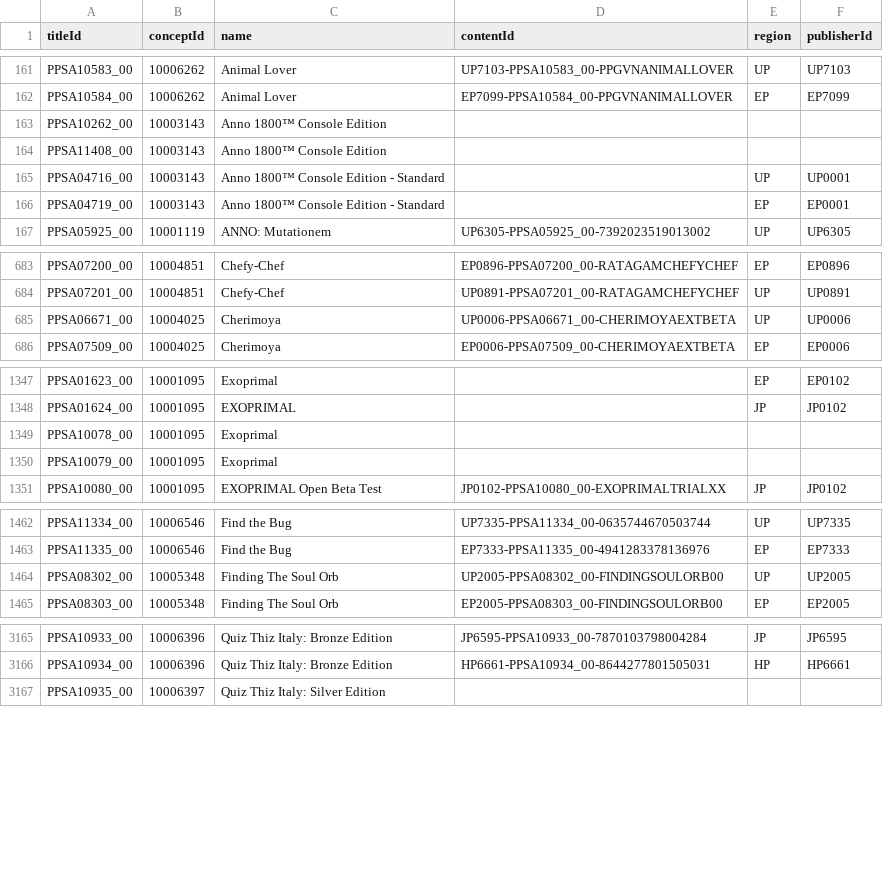
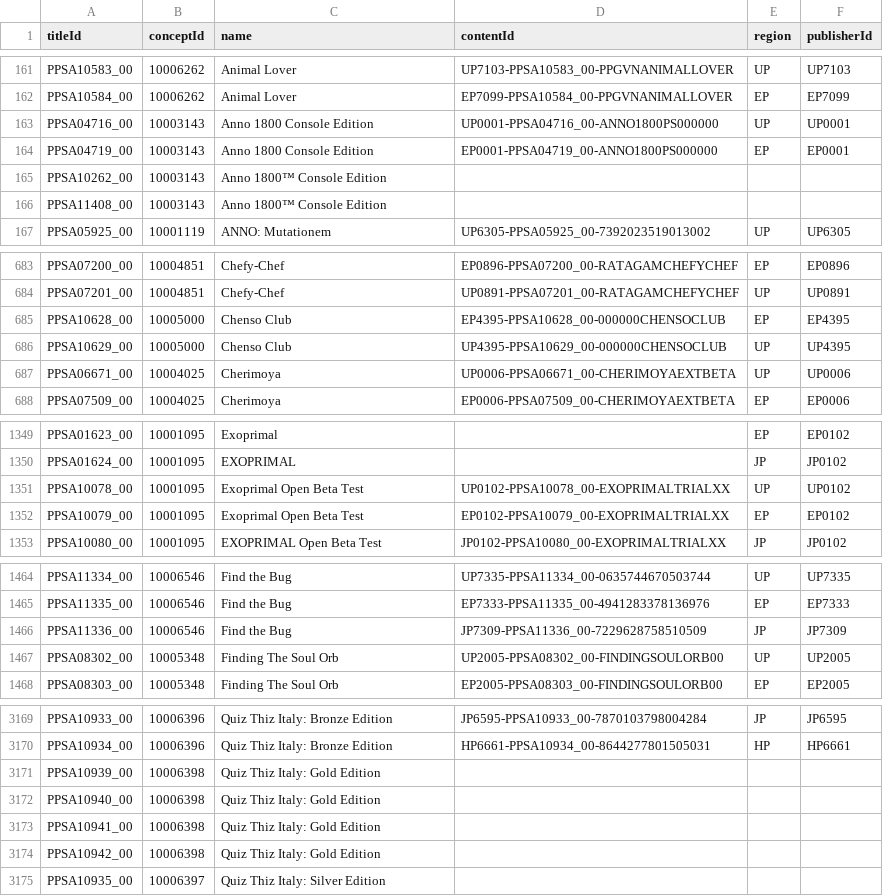
Before and after one commit to andshrew/PlayStation-Titles, a TSV file: PS5_Titles_by_Name.tsv, drawn as a sheet; only a part is shown, gaps mark what is left out; the diff covers the shown part only.

```diff
--- a/PS5_Titles_by_Name.tsv
+++ b/PS5_Titles_by_Name.tsv
@@ -162,6 +162,6 @@ PPSA10583_00	10006262	Animal Lover	UP7103-PPSA10583_00-PPGVNANIMALLOVER	UP	UP710
 PPSA10584_00	10006262	Animal Lover	EP7099-PPSA10584_00-PPGVNANIMALLOVER	EP	EP7099
+PPSA04716_00	10003143	Anno 1800 Console Edition	UP0001-PPSA04716_00-ANNO1800PS000000	UP	UP0001
+PPSA04719_00	10003143	Anno 1800 Console Edition	EP0001-PPSA04719_00-ANNO1800PS000000	EP	EP0001
 PPSA10262_00	10003143	Anno 1800™ Console Edition			
 PPSA11408_00	10003143	Anno 1800™ Console Edition			
-PPSA04716_00	10003143	Anno 1800™ Console Edition - Standard		UP	UP0001
-PPSA04719_00	10003143	Anno 1800™ Console Edition - Standard		EP	EP0001
 PPSA05925_00	10001119	ANNO: Mutationem	UP6305-PPSA05925_00-7392023519013002	UP	UP6305
@@ -684,2 +684,4 @@ PPSA07200_00	10004851	Chefy-Chef	EP0896-PPSA07200_00-RATAGAMCHEFYCHEF	EP	EP0896
 PPSA07201_00	10004851	Chefy-Chef	UP0891-PPSA07201_00-RATAGAMCHEFYCHEF	UP	UP0891
+PPSA10628_00	10005000	Chenso Club	EP4395-PPSA10628_00-000000CHENSOCLUB	EP	EP4395
+PPSA10629_00	10005000	Chenso Club	UP4395-PPSA10629_00-000000CHENSOCLUB	UP	UP4395
 PPSA06671_00	10004025	Cherimoya	UP0006-PPSA06671_00-CHERIMOYAEXTBETA	UP	UP0006
@@ -1348,4 +1350,4 @@ PPSA01623_00	10001095	Exoprimal		EP	EP0102
 PPSA01624_00	10001095	EXOPRIMAL		JP	JP0102
-PPSA10078_00	10001095	Exoprimal			
-PPSA10079_00	10001095	Exoprimal			
+PPSA10078_00	10001095	Exoprimal Open Beta Test	UP0102-PPSA10078_00-EXOPRIMALTRIALXX	UP	UP0102
+PPSA10079_00	10001095	Exoprimal Open Beta Test	EP0102-PPSA10079_00-EXOPRIMALTRIALXX	EP	EP0102
 PPSA10080_00	10001095	EXOPRIMAL Open Beta Test	JP0102-PPSA10080_00-EXOPRIMALTRIALXX	JP	JP0102
@@ -1463,2 +1465,3 @@ PPSA11334_00	10006546	Find the Bug	UP7335-PPSA11334_00-0635744670503744	UP	UP733
 PPSA11335_00	10006546	Find the Bug	EP7333-PPSA11335_00-4941283378136976	EP	EP7333
+PPSA11336_00	10006546	Find the Bug	JP7309-PPSA11336_00-7229628758510509	JP	JP7309
 PPSA08302_00	10005348	Finding The Soul Orb	UP2005-PPSA08302_00-FINDINGSOULORB00	UP	UP2005
@@ -3166,2 +3170,6 @@ PPSA10933_00	10006396	Quiz Thiz Italy: Bronze Edition	JP6595-PPSA10933_00-787010
 PPSA10934_00	10006396	Quiz Thiz Italy: Bronze Edition	HP6661-PPSA10934_00-8644277801505031	HP	HP6661
+PPSA10939_00	10006398	Quiz Thiz Italy: Gold Edition			
+PPSA10940_00	10006398	Quiz Thiz Italy: Gold Edition			
+PPSA10941_00	10006398	Quiz Thiz Italy: Gold Edition			
+PPSA10942_00	10006398	Quiz Thiz Italy: Gold Edition			
 PPSA10935_00	10006397	Quiz Thiz Italy: Silver Edition			
```
Also changed, not shown: 2 added rows and 16 edited cells elsewhere in this file, PS5_Titles.tsv, PS5_Titles_by_Concept.tsv, 29 other files.
